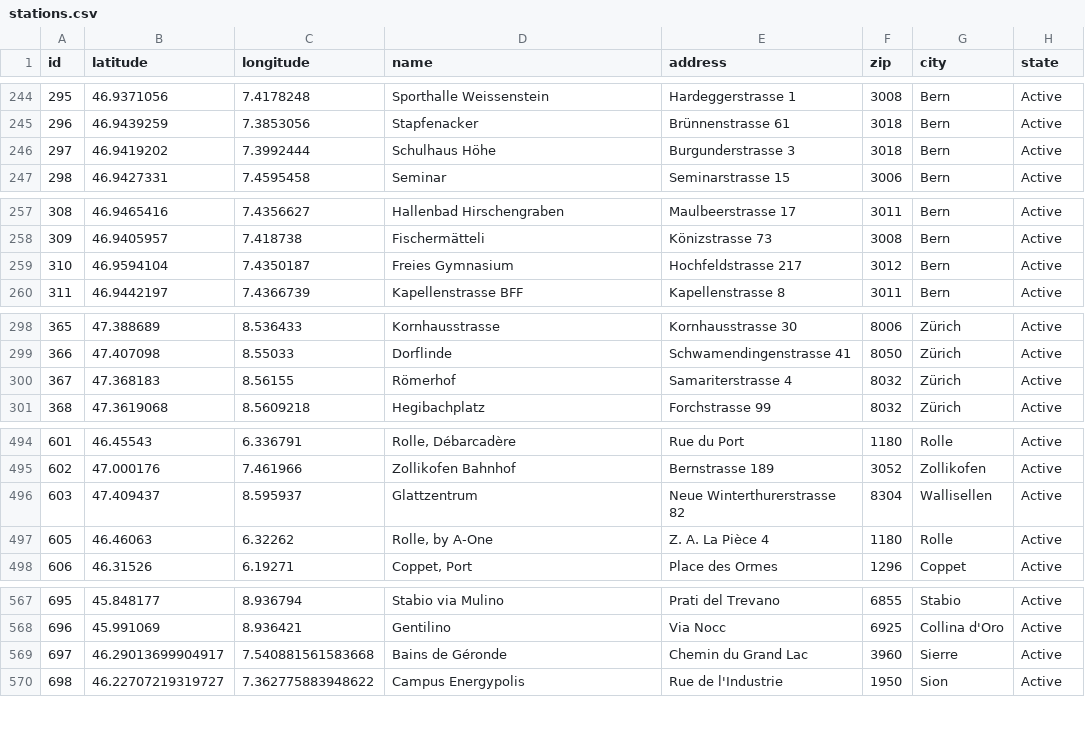
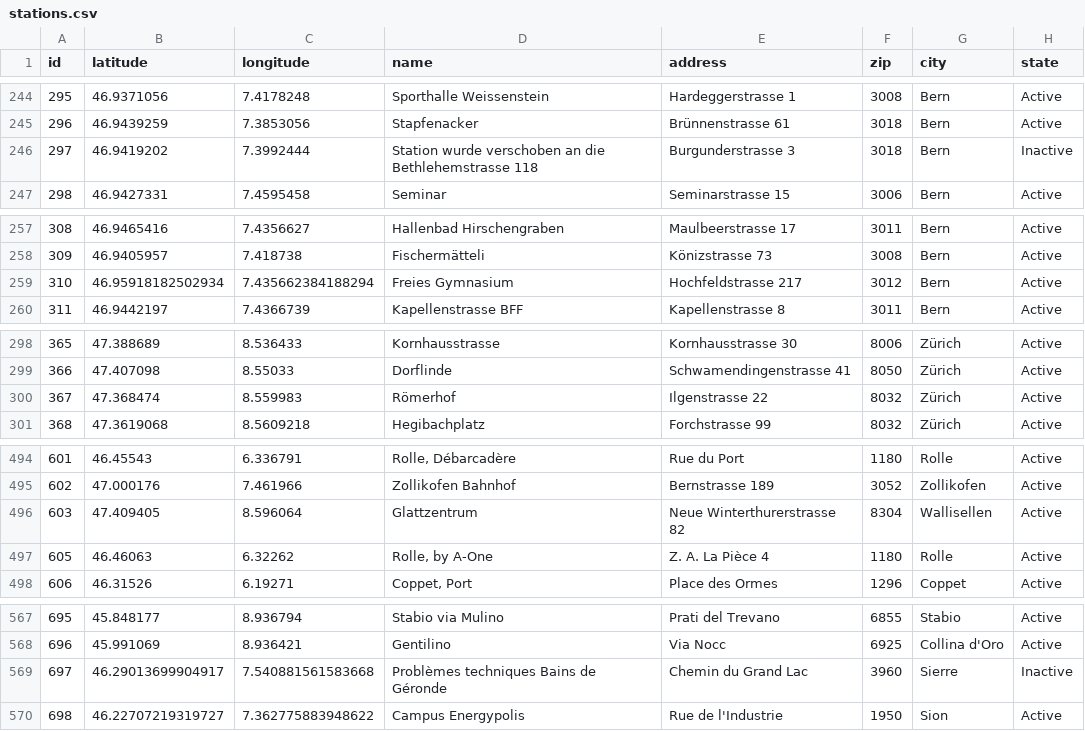
Before and after one commit to misialq/publibike-stations, a CSV file: stations/stations.csv, drawn as a sheet; only a part is shown, gaps mark what is left out; the diff covers the shown part only.

Commit message:
GHA: Update the list of PubliBike stations

```diff
--- a/stations/stations.csv
+++ b/stations/stations.csv
@@ -245,3 +245,3 @@ id,latitude,longitude,name,address,zip,city,state
 296,46.9439259,7.3853056,Stapfenacker,Brünnenstrasse 61,3018,Bern,Active
-297,46.9419202,7.3992444,Schulhaus Höhe,Burgunderstrasse 3,3018,Bern,Active
+297,46.9419202,7.3992444,Station wurde verschoben an die Bethlehemstrasse 118,Burgunderstrasse 3,3018,Bern,Inactive
 298,46.9427331,7.4595458,Seminar,Seminarstrasse 15,3006,Bern,Active
@@ -258,3 +258,3 @@ id,latitude,longitude,name,address,zip,city,state
 309,46.9405957,7.418738,Fischermätteli,Könizstrasse 73,3008,Bern,Active
-310,46.9594104,7.4350187,Freies Gymnasium,Hochfeldstrasse 217,3012,Bern,Active
+310,46.95918182502934,7.435662384188294,Freies Gymnasium,Hochfeldstrasse 217,3012,Bern,Active
 311,46.9442197,7.4366739,Kapellenstrasse BFF,Kapellenstrasse 8,3011,Bern,Active
@@ -299,3 +299,3 @@ id,latitude,longitude,name,address,zip,city,state
 366,47.407098,8.55033,Dorflinde,Schwamendingenstrasse 41,8050,Zürich,Active
-367,47.368183,8.56155,Römerhof,Samariterstrasse 4,8032,Zürich,Active
+367,47.368474,8.559983,Römerhof,Ilgenstrasse 22,8032,Zürich,Active
 368,47.3619068,8.5609218,Hegibachplatz,Forchstrasse 99,8032,Zürich,Active
@@ -495,3 +495,3 @@ id,latitude,longitude,name,address,zip,city,state
 602,47.000176,7.461966,Zollikofen Bahnhof,Bernstrasse 189,3052,Zollikofen,Active
-603,47.409437,8.595937,Glattzentrum,Neue Winterthurerstrasse 82,8304,Wallisellen,Active
+603,47.409405,8.596064,Glattzentrum,Neue Winterthurerstrasse 82,8304,Wallisellen,Active
 605,46.46063,6.32262,"Rolle, by A-One",Z. A. La Pièce 4,1180,Rolle,Active
@@ -568,3 +568,3 @@ id,latitude,longitude,name,address,zip,city,state
 696,45.991069,8.936421,Gentilino,Via Nocc,6925,Collina d'Oro,Active
-697,46.29013699904917,7.540881561583668,Bains de Géronde,Chemin du Grand Lac,3960,Sierre,Active
+697,46.29013699904917,7.540881561583668,Problèmes techniques Bains de Géronde,Chemin du Grand Lac,3960,Sierre,Inactive
 698,46.22707219319727,7.362775883948622,Campus Energypolis,Rue de l'Industrie,1950,Sion,Active
```
Also changed, not shown: 5 added rows and 12 edited cells elsewhere in this file.
